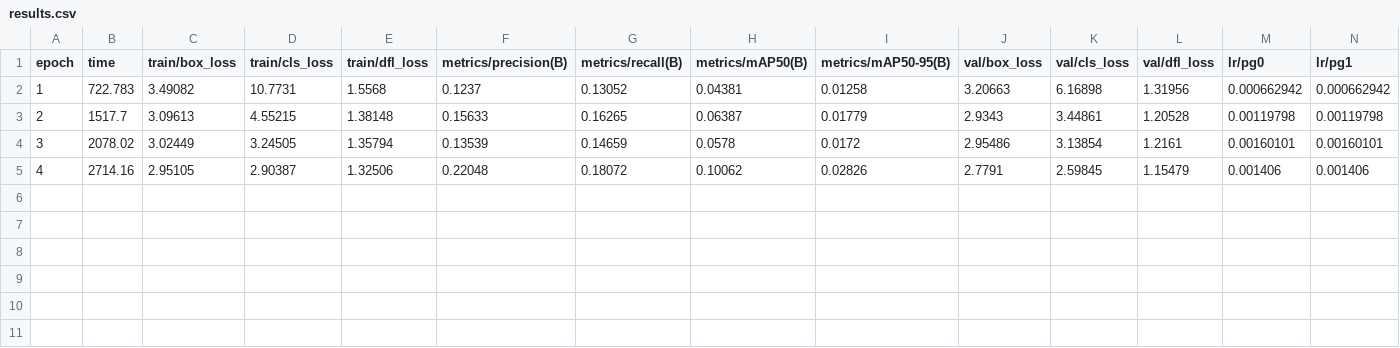
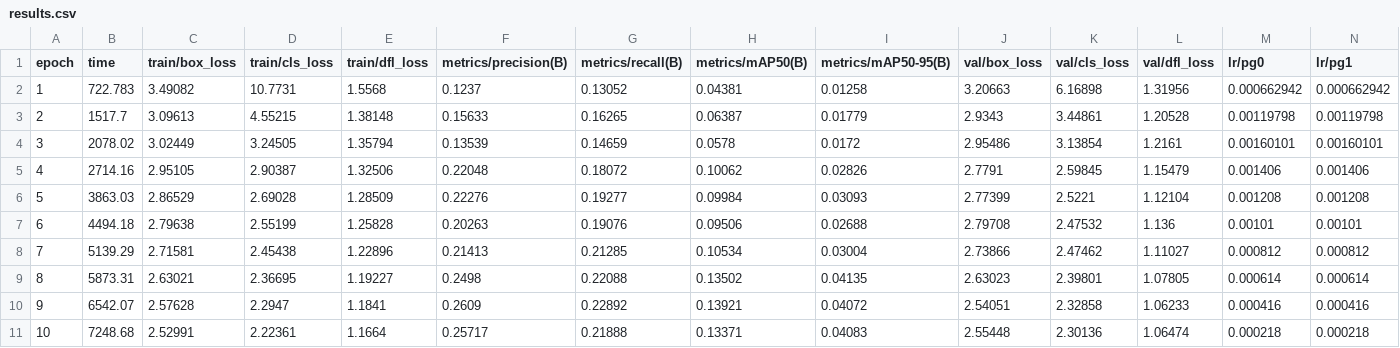
Before and after one commit to Exper626/bunkerKrunker, a CSV file: results_epoch_train1/yolov8n_10ep/results.csv, drawn as a sheet; only a part is shown; rows hold the shown columns only; the diff names each change by its address in the sheet, - before the commit and + after, or states it on an @@ line.

Commit message:
Epoch Training Update 4
Update 4

```diff
--- a/results_epoch_train1/yolov8n_10ep/results.csv
+++ b/results_epoch_train1/yolov8n_10ep/results.csv
+row 6: 5 | 3863.03 | 2.86529 | 2.69028 | 1.28509 | 0.22276 | 0.19277 | 0.09984 | 0.03093 | 2.77399 | 2.5221 | 1.12104 | 0.001208 | 0.001208
+row 7: 6 | 4494.18 | 2.79638 | 2.55199 | 1.25828 | 0.20263 | 0.19076 | 0.09506 | 0.02688 | 2.79708 | 2.47532 | 1.136 | 0.00101 | 0.00101
+row 8: 7 | 5139.29 | 2.71581 | 2.45438 | 1.22896 | 0.21413 | 0.21285 | 0.10534 | 0.03004 | 2.73866 | 2.47462 | 1.11027 | 0.000812 | 0.000812
+row 9: 8 | 5873.31 | 2.63021 | 2.36695 | 1.19227 | 0.2498 | 0.22088 | 0.13502 | 0.04135 | 2.63023 | 2.39801 | 1.07805 | 0.000614 | 0.000614
+row 10: 9 | 6542.07 | 2.57628 | 2.2947 | 1.1841 | 0.2609 | 0.22892 | 0.13921 | 0.04072 | 2.54051 | 2.32858 | 1.06233 | 0.000416 | 0.000416
+row 11: 10 | 7248.68 | 2.52991 | 2.22361 | 1.1664 | 0.25717 | 0.21888 | 0.13371 | 0.04083 | 2.55448 | 2.30136 | 1.06474 | 0.000218 | 0.000218
```
Also changed, not shown: 55 other files.
